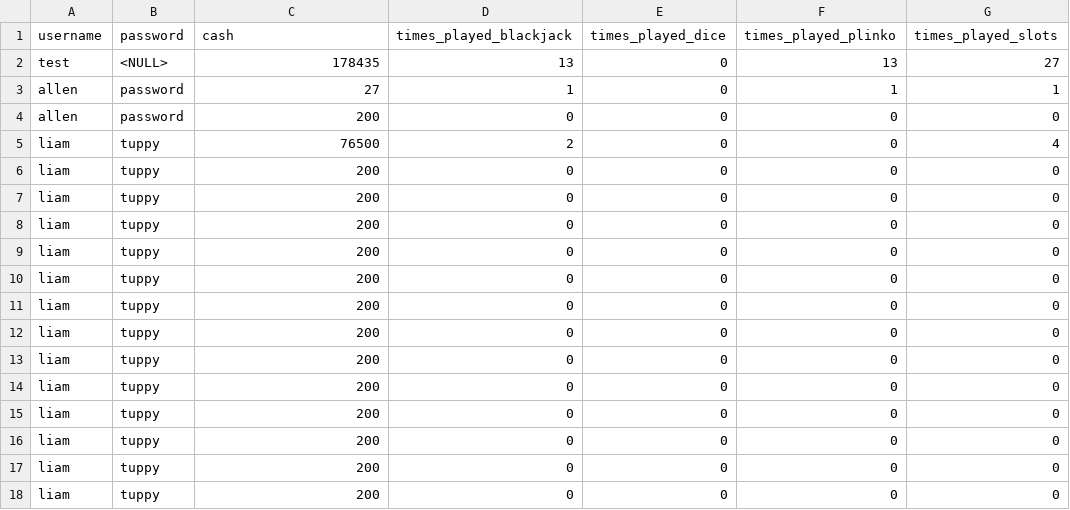
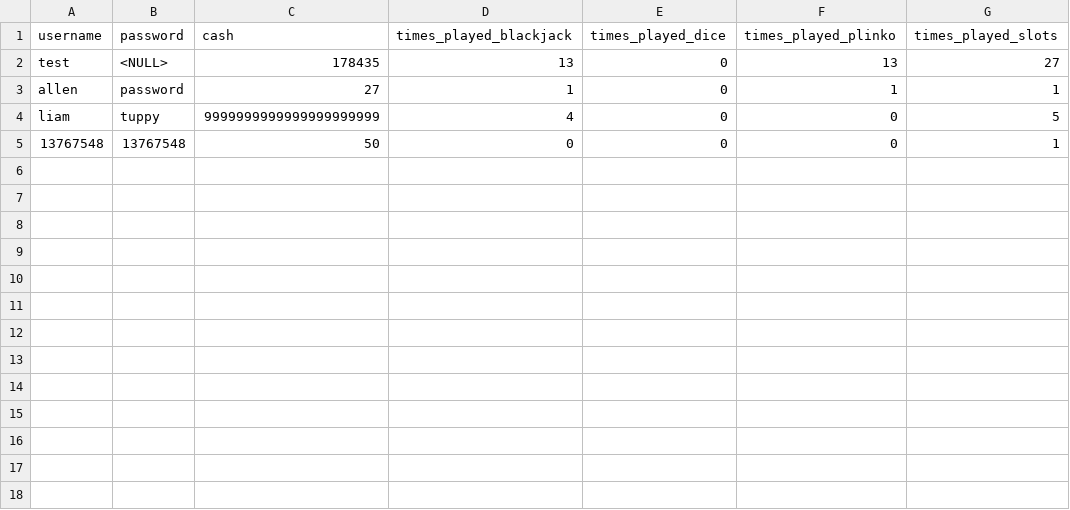
Before and after one commit to Stubbed-My-Toe/CP2-final-project, a CSV file: data_storage.csv, drawn as a sheet.

```diff
--- a/data_storage.csv
+++ b/data_storage.csv
@@ -3,16 +3,3 @@ test,<NULL>,178435,13,0,13,27
 allen,password,27,1,0,1,1
-allen,password,200,0,0,0,0
-liam,tuppy,76500,2,0,0,4
-liam,tuppy,200,0,0,0,0
-liam,tuppy,200,0,0,0,0
-liam,tuppy,200,0,0,0,0
-liam,tuppy,200,0,0,0,0
-liam,tuppy,200,0,0,0,0
-liam,tuppy,200,0,0,0,0
-liam,tuppy,200,0,0,0,0
-liam,tuppy,200,0,0,0,0
-liam,tuppy,200,0,0,0,0
-liam,tuppy,200,0,0,0,0
-liam,tuppy,200,0,0,0,0
-liam,tuppy,200,0,0,0,0
-liam,tuppy,200,0,0,0,0
+liam,tuppy,9999999999999999999999,4,0,0,5
+13767548,13767548,50,0,0,0,1
```
Also changed, not shown: 2 other files.
